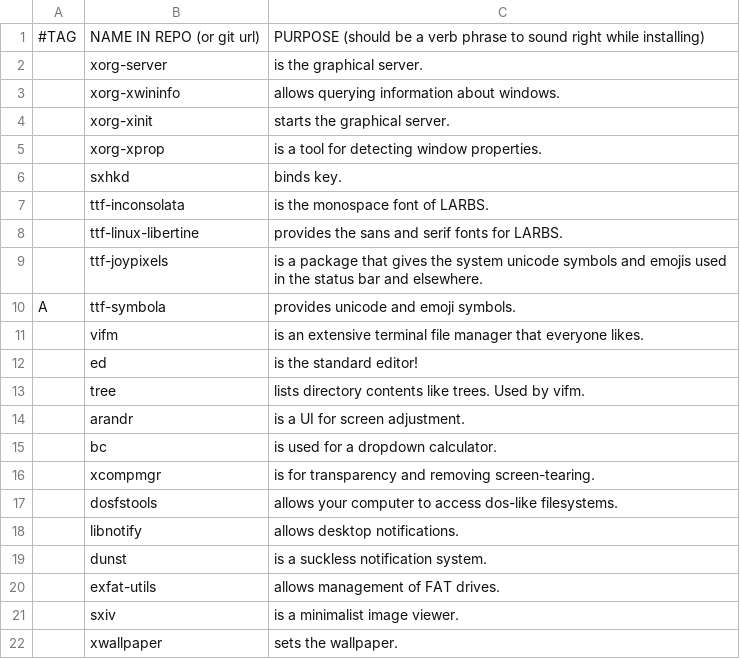
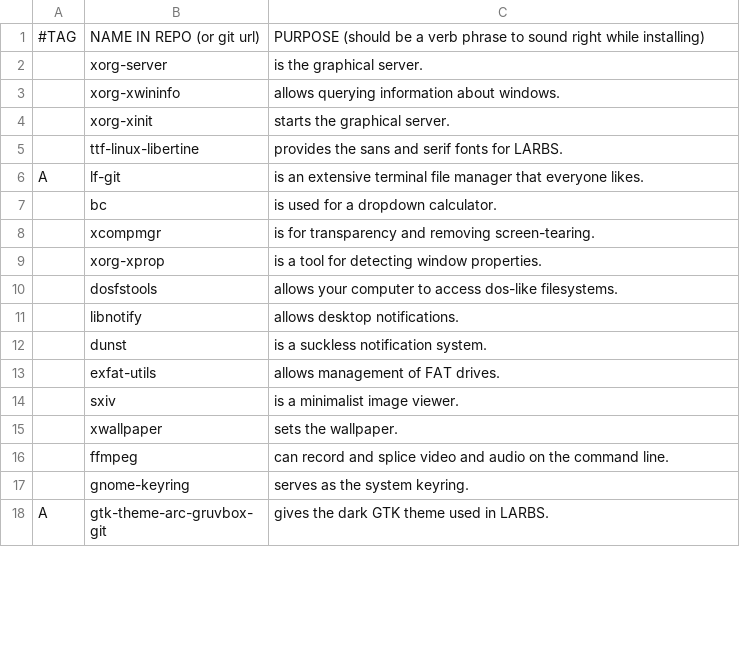
Before and after one commit to wolfgangrimmer/arch-install, a CSV file: progs.csv, drawn as a sheet; only a part is shown; the shorter side is filled out with more unchanged rows; the diff covers the shown part only.

```diff
--- a/progs.csv
+++ b/progs.csv
@@ -4,14 +4,7 @@
 ,xorg-xinit,"starts the graphical server."
-,xorg-xprop,"is a tool for detecting window properties."
-,sxhkd,"binds key."
-,ttf-inconsolata,"is the monospace font of LARBS."
 ,ttf-linux-libertine,"provides the sans and serif fonts for LARBS."
-,ttf-joypixels,"is a package that gives the system unicode symbols and emojis used in the status bar and elsewhere."
-A,ttf-symbola,"provides unicode and emoji symbols."
-,vifm,"is an extensive terminal file manager that everyone likes."
-,ed,"is the standard editor!"
-,tree,"lists directory contents like trees. Used by vifm."
-,arandr,"is a UI for screen adjustment."
+A,lf-git,"is an extensive terminal file manager that everyone likes."
 ,bc,"is used for a dropdown calculator."
 ,xcompmgr,"is for transparency and removing screen-tearing."
+,xorg-xprop,"is a tool for detecting window properties."
 ,dosfstools,"allows your computer to access dos-like filesystems."
```
Also changed, not shown: 10 added rows, 14 removed rows and 7 edited cells elsewhere in this file.
